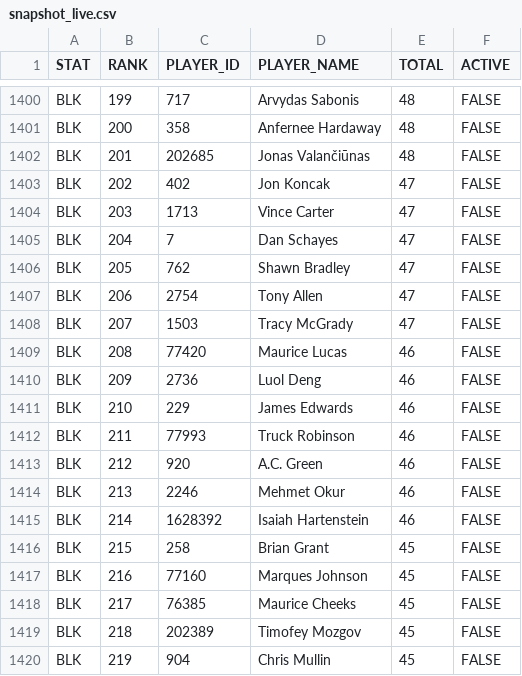
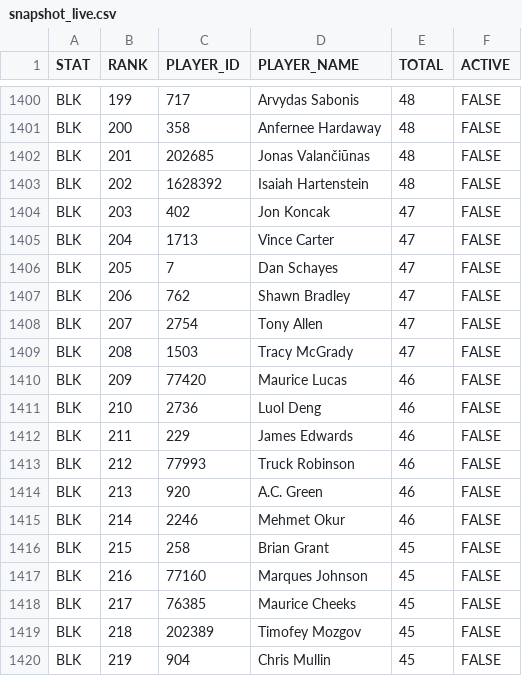
Before and after one commit to aderoa/DailyRecap, a CSV file: snapshot_live.csv, drawn as a sheet; only a part is shown, gaps mark what is left out; the diff covers the shown part only.

```diff
--- a/snapshot_live.csv
+++ b/snapshot_live.csv
@@ -1402,15 +1402,15 @@ BLK,200,358,Anfernee Hardaway,48,FALSE
 BLK,201,202685,Jonas Valančiūnas,48,FALSE
-BLK,202,402,Jon Koncak,47,FALSE
-BLK,203,1713,Vince Carter,47,FALSE
-BLK,204,7,Dan Schayes,47,FALSE
-BLK,205,762,Shawn Bradley,47,FALSE
-BLK,206,2754,Tony Allen,47,FALSE
-BLK,207,1503,Tracy McGrady,47,FALSE
-BLK,208,77420,Maurice Lucas,46,FALSE
-BLK,209,2736,Luol Deng,46,FALSE
-BLK,210,229,James Edwards,46,FALSE
-BLK,211,77993,Truck Robinson,46,FALSE
-BLK,212,920,A.C. Green,46,FALSE
-BLK,213,2246,Mehmet Okur,46,FALSE
-BLK,214,1628392,Isaiah Hartenstein,46,FALSE
+BLK,202,1628392,Isaiah Hartenstein,48,FALSE
+BLK,203,402,Jon Koncak,47,FALSE
+BLK,204,1713,Vince Carter,47,FALSE
+BLK,205,7,Dan Schayes,47,FALSE
+BLK,206,762,Shawn Bradley,47,FALSE
+BLK,207,2754,Tony Allen,47,FALSE
+BLK,208,1503,Tracy McGrady,47,FALSE
+BLK,209,77420,Maurice Lucas,46,FALSE
+BLK,210,2736,Luol Deng,46,FALSE
+BLK,211,229,James Edwards,46,FALSE
+BLK,212,77993,Truck Robinson,46,FALSE
+BLK,213,920,A.C. Green,46,FALSE
+BLK,214,2246,Mehmet Okur,46,FALSE
 BLK,215,258,Brian Grant,45,FALSE
```
Also changed, not shown: 169 edited cells elsewhere in this file, milestones_today.csv, 2 other files.
